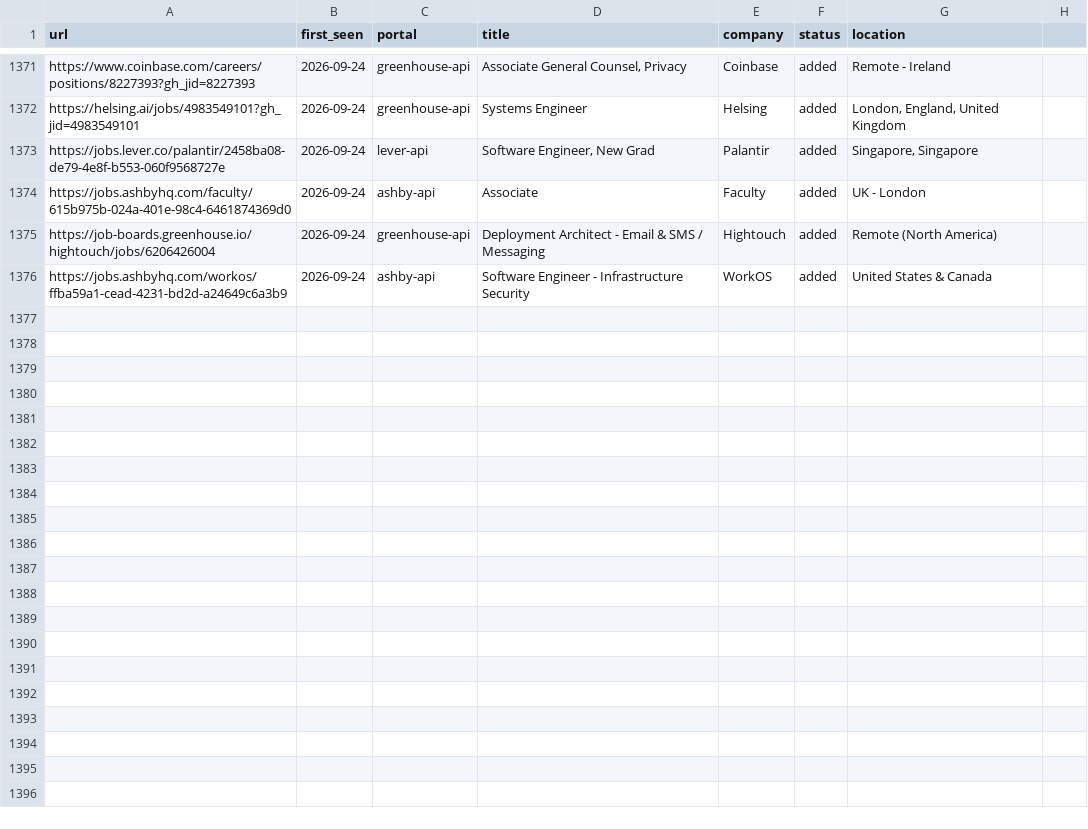
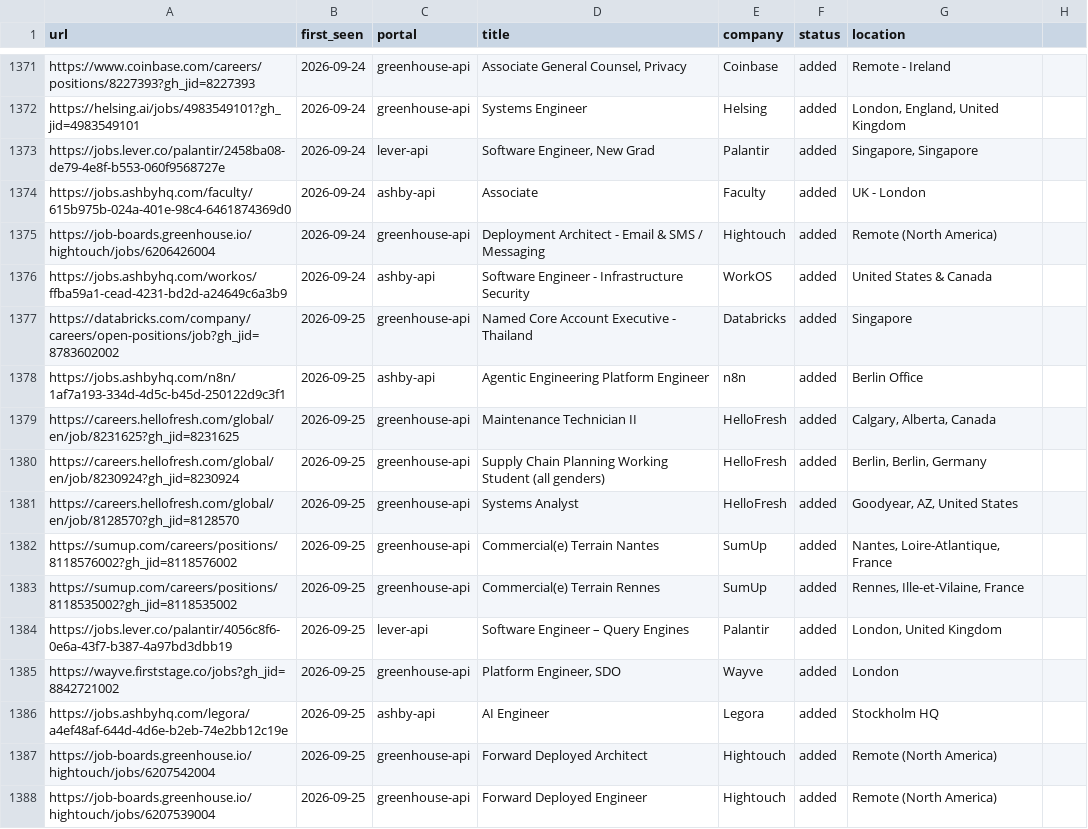
Before and after one commit to nishitaKatepallewar/Jobot, a TSV file: data/scan-history.tsv, drawn as a sheet; only a part is shown, gaps mark what is left out.

Commit message:
chore: daily scan results 2026-09-25

```diff
--- a/data/scan-history.tsv
+++ b/data/scan-history.tsv
@@ -1376 +1376,13 @@ https://job-boards.greenhouse.io/hightouch/jobs/6206426004	2026-09-24	greenhouse
 https://jobs.ashbyhq.com/workos/ffba59a1-cead-4231-bd2d-a24649c6a3b9	2026-09-24	ashby-api	Software Engineer - Infrastructure Security	WorkOS	added	United States & Canada
+https://databricks.com/company/careers/open-positions/job?gh_jid=8783602002	2026-09-25	greenhouse-api	Named Core Account Executive - Thailand	Databricks	added	Singapore
+https://jobs.ashbyhq.com/n8n/1af7a193-334d-4d5c-b45d-250122d9c3f1	2026-09-25	ashby-api	Agentic Engineering Platform Engineer	n8n	added	Berlin Office
+https://careers.hellofresh.com/global/en/job/8231625?gh_jid=8231625	2026-09-25	greenhouse-api	Maintenance Technician II	HelloFresh	added	Calgary, Alberta, Canada
+https://careers.hellofresh.com/global/en/job/8230924?gh_jid=8230924	2026-09-25	greenhouse-api	Supply Chain Planning Working Student (all genders)	HelloFresh	added	Berlin, Berlin, Germany
+https://careers.hellofresh.com/global/en/job/8128570?gh_jid=8128570	2026-09-25	greenhouse-api	Systems Analyst	HelloFresh	added	Goodyear, AZ, United States
+https://sumup.com/careers/positions/8118576002?gh_jid=8118576002	2026-09-25	greenhouse-api	Commercial(e) Terrain Nantes	SumUp	added	Nantes, Loire-Atlantique, France
+https://sumup.com/careers/positions/8118535002?gh_jid=8118535002	2026-09-25	greenhouse-api	Commercial(e) Terrain Rennes	SumUp	added	Rennes, Ille-et-Vilaine, France
+https://jobs.lever.co/palantir/4056c8f6-0e6a-43f7-b387-4a97bd3dbb19	2026-09-25	lever-api	Software Engineer – Query Engines	Palantir	added	London, United Kingdom
+https://wayve.firststage.co/jobs?gh_jid=8842721002	2026-09-25	greenhouse-api	Platform Engineer, SDO	Wayve	added	London
+https://jobs.ashbyhq.com/legora/a4ef48af-644d-4d6e-b2eb-74e2bb12c19e	2026-09-25	ashby-api	AI Engineer	Legora	added	Stockholm HQ
+https://job-boards.greenhouse.io/hightouch/jobs/6207542004	2026-09-25	greenhouse-api	Forward Deployed Architect	Hightouch	added	Remote (North America)
+https://job-boards.greenhouse.io/hightouch/jobs/6207539004	2026-09-25	greenhouse-api	Forward Deployed Engineer	Hightouch	added	Remote (North America)
```
Also changed, not shown: 1 other file.
